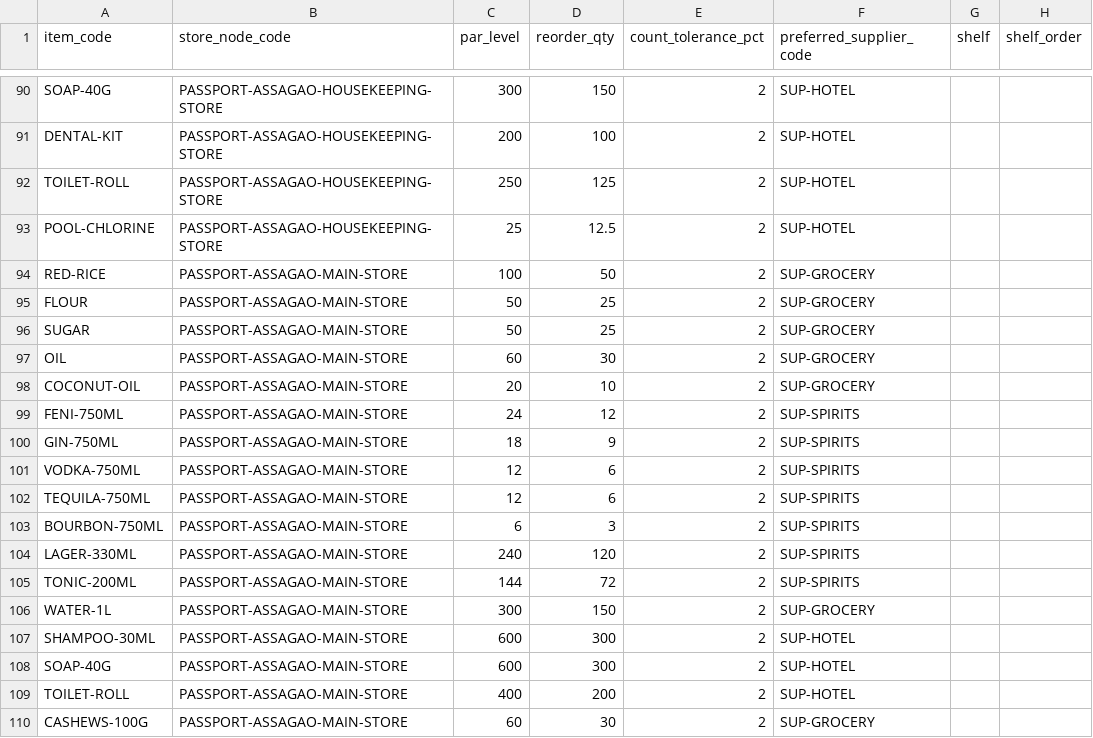
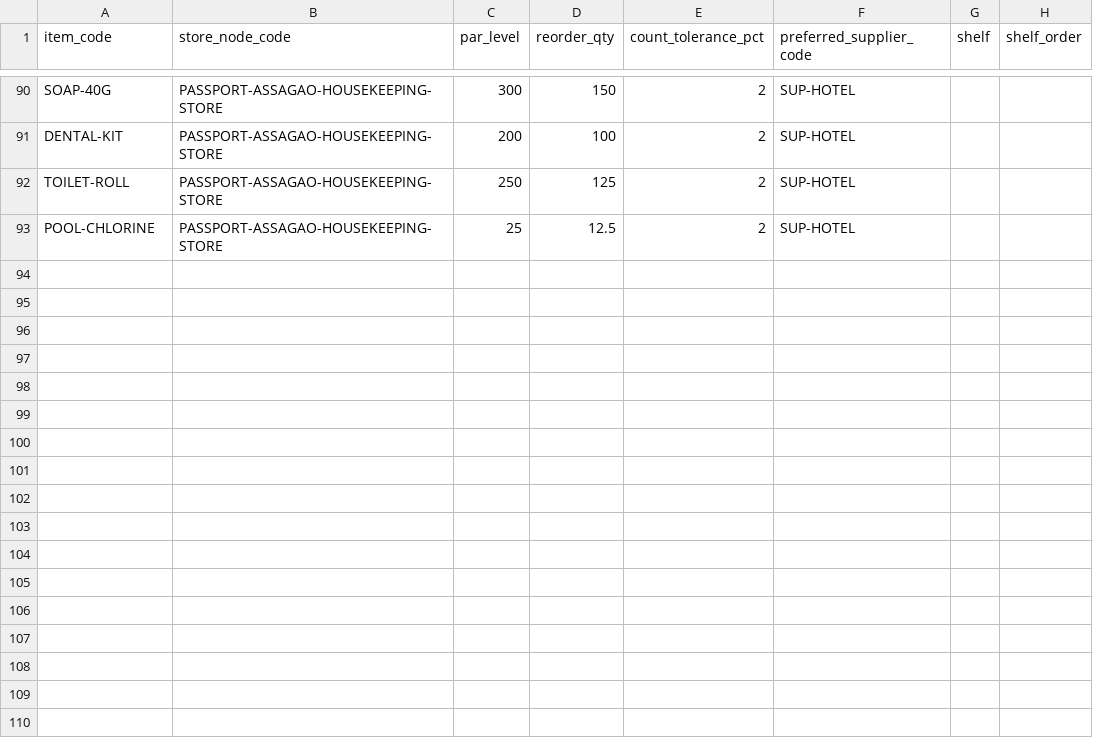
Before and after one commit to abhyudayapandey/hospitality-rms, a CSV file: docs/onboarding/demo/passport-hotel/11_item_locations.csv, drawn as a sheet; only a part is shown, gaps mark what is left out.

```diff
--- a/docs/onboarding/demo/passport-hotel/11_item_locations.csv
+++ b/docs/onboarding/demo/passport-hotel/11_item_locations.csv
@@ -93,18 +93 @@ TOILET-ROLL,PASSPORT-ASSAGAO-HOUSEKEEPING-STORE,250,125,2,SUP-HOTEL,,
 POOL-CHLORINE,PASSPORT-ASSAGAO-HOUSEKEEPING-STORE,25,12.5,2,SUP-HOTEL,,
-RED-RICE,PASSPORT-ASSAGAO-MAIN-STORE,100,50,2,SUP-GROCERY,,
-FLOUR,PASSPORT-ASSAGAO-MAIN-STORE,50,25,2,SUP-GROCERY,,
-SUGAR,PASSPORT-ASSAGAO-MAIN-STORE,50,25,2,SUP-GROCERY,,
-OIL,PASSPORT-ASSAGAO-MAIN-STORE,60,30,2,SUP-GROCERY,,
-COCONUT-OIL,PASSPORT-ASSAGAO-MAIN-STORE,20,10,2,SUP-GROCERY,,
-FENI-750ML,PASSPORT-ASSAGAO-MAIN-STORE,24,12,2,SUP-SPIRITS,,
-GIN-750ML,PASSPORT-ASSAGAO-MAIN-STORE,18,9,2,SUP-SPIRITS,,
-VODKA-750ML,PASSPORT-ASSAGAO-MAIN-STORE,12,6,2,SUP-SPIRITS,,
-TEQUILA-750ML,PASSPORT-ASSAGAO-MAIN-STORE,12,6,2,SUP-SPIRITS,,
-BOURBON-750ML,PASSPORT-ASSAGAO-MAIN-STORE,6,3,2,SUP-SPIRITS,,
-LAGER-330ML,PASSPORT-ASSAGAO-MAIN-STORE,240,120,2,SUP-SPIRITS,,
-TONIC-200ML,PASSPORT-ASSAGAO-MAIN-STORE,144,72,2,SUP-SPIRITS,,
-WATER-1L,PASSPORT-ASSAGAO-MAIN-STORE,300,150,2,SUP-GROCERY,,
-SHAMPOO-30ML,PASSPORT-ASSAGAO-MAIN-STORE,600,300,2,SUP-HOTEL,,
-SOAP-40G,PASSPORT-ASSAGAO-MAIN-STORE,600,300,2,SUP-HOTEL,,
-TOILET-ROLL,PASSPORT-ASSAGAO-MAIN-STORE,400,200,2,SUP-HOTEL,,
-CASHEWS-100G,PASSPORT-ASSAGAO-MAIN-STORE,60,30,2,SUP-GROCERY,,
```
Also changed, not shown: docs/onboarding/demo/passport-hotel/07_users.csv, docs/onboarding/demo/passport-hotel/12_opening_stock.csv, 36 other files.
